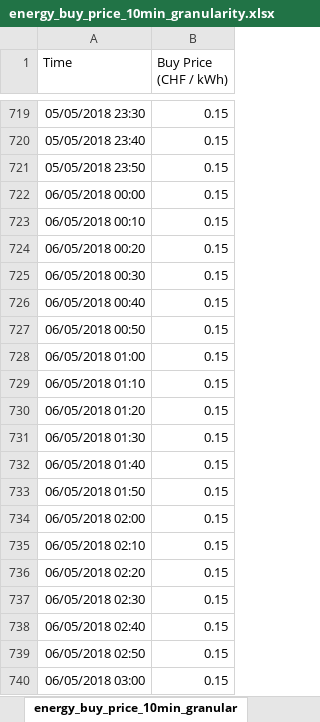
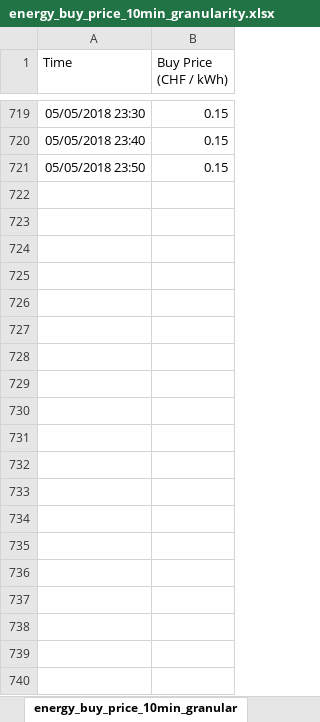
Before and after one commit to polboudou/EnergyManagement_Comm, an Excel workbook: EMS_simulation/data_input/energy_buy_price_10min_granularity.xlsx, sheet energy_buy_price_10min_granular, drawn as a sheet; only a part is shown, gaps mark what is left out; values as stored, in another font and other column widths than the file's, no borders; the diff covers the shown part only; the diff names each change by its address in the sheet, - before the commit and + after, or states it on an @@ line.

```diff
--- a/EMS_simulation/data_input/energy_buy_price_10min_granularity.xlsx (sheet energy_buy_price_10min_granular)
+++ b/EMS_simulation/data_input/energy_buy_price_10min_granularity.xlsx (sheet energy_buy_price_10min_granular)
-row 722: 06/05/2018 00:00 | 0.15
-row 723: 06/05/2018 00:10 | 0.15
-row 724: 06/05/2018 00:20 | 0.15
-row 725: 06/05/2018 00:30 | 0.15
-row 726: 06/05/2018 00:40 | 0.15
-row 727: 06/05/2018 00:50 | 0.15
-row 728: 06/05/2018 01:00 | 0.15
-row 729: 06/05/2018 01:10 | 0.15
-row 730: 06/05/2018 01:20 | 0.15
-row 731: 06/05/2018 01:30 | 0.15
-row 732: 06/05/2018 01:40 | 0.15
-row 733: 06/05/2018 01:50 | 0.15
-row 734: 06/05/2018 02:00 | 0.15
-row 735: 06/05/2018 02:10 | 0.15
-row 736: 06/05/2018 02:20 | 0.15
-row 737: 06/05/2018 02:30 | 0.15
-row 738: 06/05/2018 02:40 | 0.15
-row 739: 06/05/2018 02:50 | 0.15
-row 740: 06/05/2018 03:00 | 0.15
```
Also changed, not shown: 557 removed rows elsewhere in this sheet, EMS_simulation/data_input/energy_sell_price_10min_granularity.xlsx, 10 other files.
